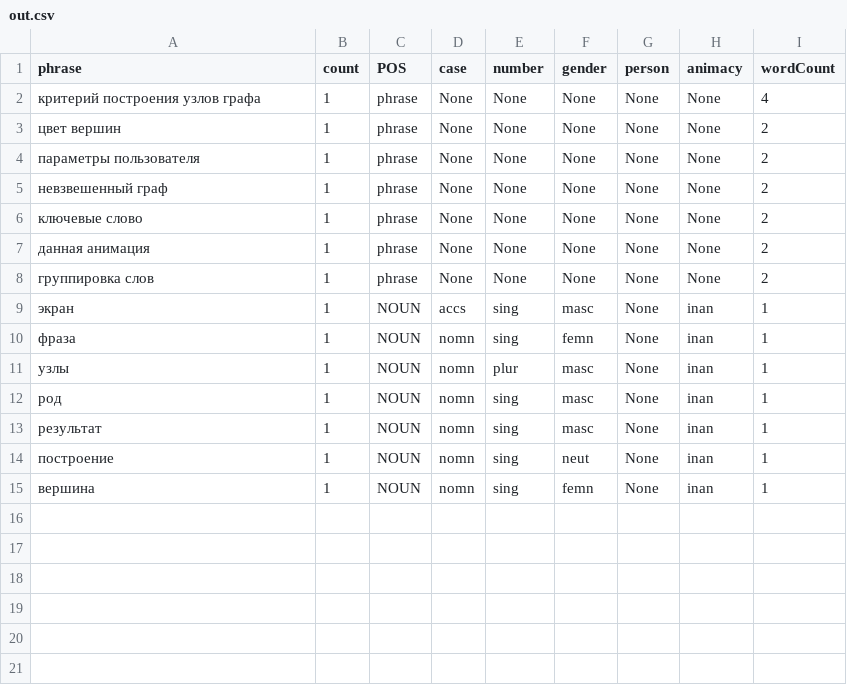
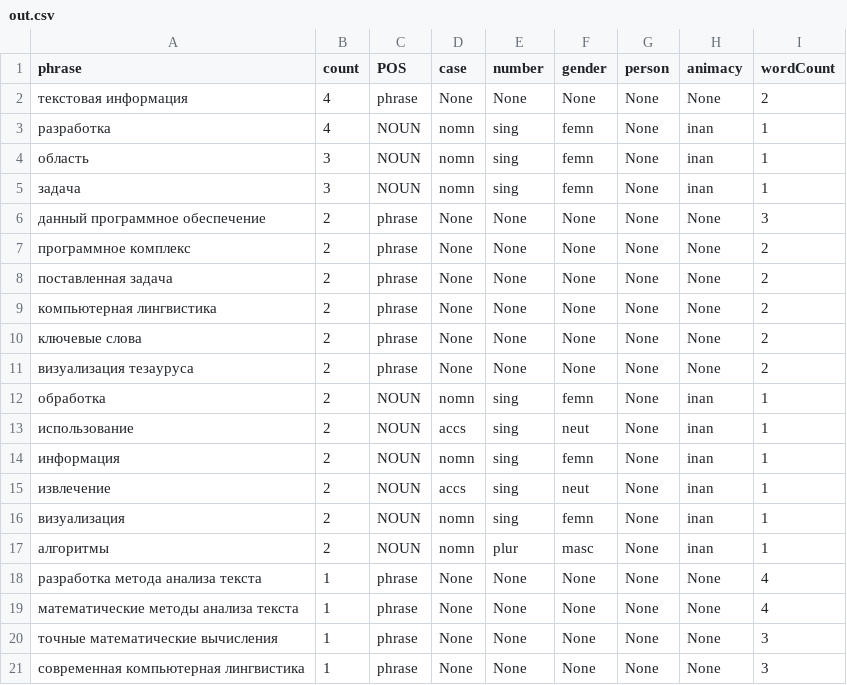
Before and after one commit to RusAl84/termVis, a CSV file: VisTes/term_out/out.csv, drawn as a sheet.

```diff
--- a/VisTes/term_out/out.csv
+++ b/VisTes/term_out/out.csv
@@ -1,15 +1,21 @@
 phrase,count,POS,case,number,gender,person,animacy,wordCount
-критерий построения узлов графа,1,phrase,None,None,None,None,None,4
-цвет вершин,1,phrase,None,None,None,None,None,2
-параметры пользователя,1,phrase,None,None,None,None,None,2
-невзвешенный граф,1,phrase,None,None,None,None,None,2
-ключевые слово,1,phrase,None,None,None,None,None,2
-данная анимация,1,phrase,None,None,None,None,None,2
-группировка слов,1,phrase,None,None,None,None,None,2
-экран,1,NOUN,accs,sing,masc,None,inan,1
-фраза,1,NOUN,nomn,sing,femn,None,inan,1
-узлы,1,NOUN,nomn,plur,masc,None,inan,1
-род,1,NOUN,nomn,sing,masc,None,inan,1
-результат,1,NOUN,nomn,sing,masc,None,inan,1
-построение,1,NOUN,nomn,sing,neut,None,inan,1
-вершина,1,NOUN,nomn,sing,femn,None,inan,1
+текстовая информация,4,phrase,None,None,None,None,None,2
+разработка,4,NOUN,nomn,sing,femn,None,inan,1
+область,3,NOUN,nomn,sing,femn,None,inan,1
+задача,3,NOUN,nomn,sing,femn,None,inan,1
+данный программное обеспечение,2,phrase,None,None,None,None,None,3
+программное комплекс,2,phrase,None,None,None,None,None,2
+поставленная задача,2,phrase,None,None,None,None,None,2
+компьютерная лингвистика,2,phrase,None,None,None,None,None,2
+ключевые слова,2,phrase,None,None,None,None,None,2
+визуализация тезауруса,2,phrase,None,None,None,None,None,2
+обработка,2,NOUN,nomn,sing,femn,None,inan,1
+использование,2,NOUN,accs,sing,neut,None,inan,1
+информация,2,NOUN,nomn,sing,femn,None,inan,1
+извлечение,2,NOUN,accs,sing,neut,None,inan,1
+визуализация,2,NOUN,nomn,sing,femn,None,inan,1
+алгоритмы,2,NOUN,nomn,plur,masc,None,inan,1
+разработка метода анализа текста,1,phrase,None,None,None,None,None,4
+математические методы анализа текста,1,phrase,None,None,None,None,None,4
+точные математические вычисления,1,phrase,None,None,None,None,None,3
+современная компьютерная лингвистика,1,phrase,None,None,None,None,None,3
```
Also changed, not shown: 6 other files.
